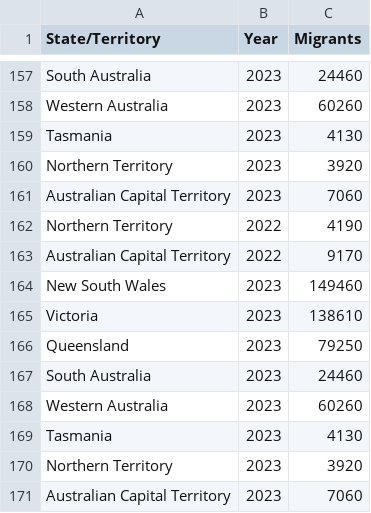
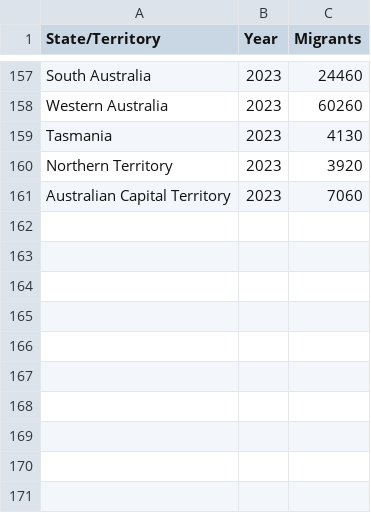
Before and after one commit to angu0160/3179, a CSV file: Homework 10/data/migration by state.csv, drawn as a sheet; only a part is shown, gaps mark what is left out; the diff names each change by its address in the sheet, - before the commit and + after, or states it on an @@ line.

Commit message:
HW10

```diff
--- a/Homework 10/data/migration by state.csv
+++ b/Homework 10/data/migration by state.csv
-row 162: Northern Territory | 2022 | 4190
-row 163: Australian Capital Territory | 2022 | 9170
-row 164: New South Wales | 2023 | 149460
-row 165: Victoria | 2023 | 138610
-row 166: Queensland | 2023 | 79250
-row 167: South Australia | 2023 | 24460
-row 168: Western Australia | 2023 | 60260
-row 169: Tasmania | 2023 | 4130
-row 170: Northern Territory | 2023 | 3920
-row 171: Australian Capital Territory | 2023 | 7060
```
